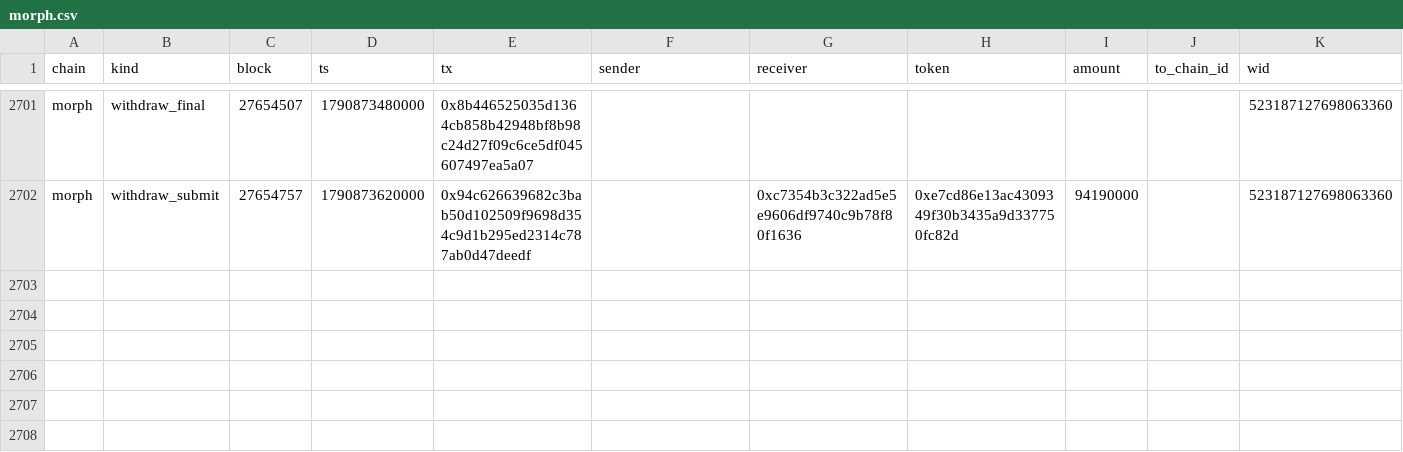
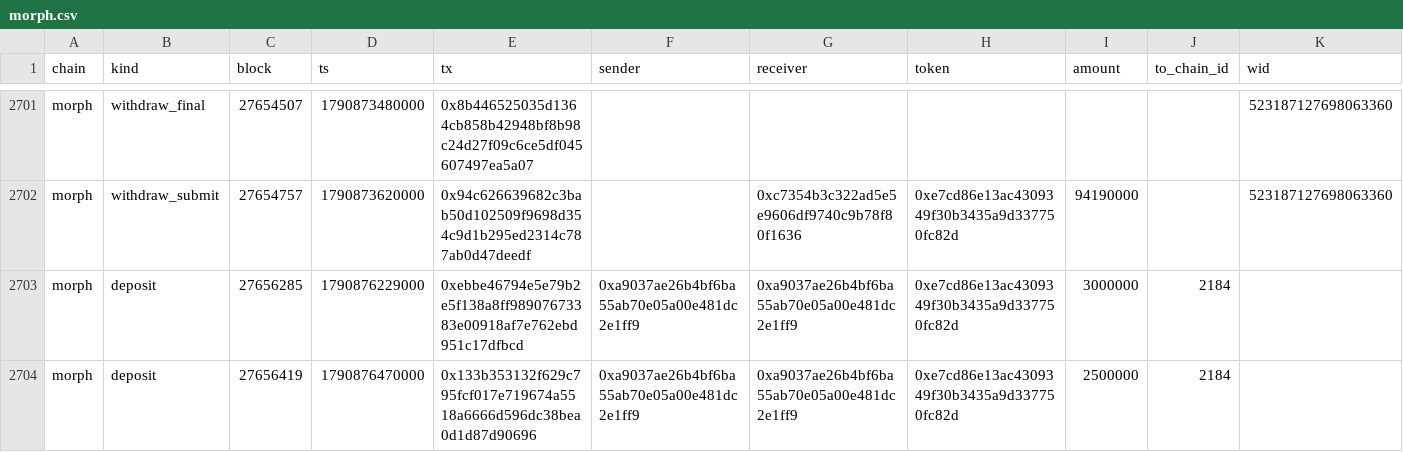
Before and after one commit to eferbarn/PopDex_Minor_Insights, a CSV file: bridge/morph.csv, drawn as a sheet; only a part is shown, gaps mark what is left out; the diff names each change by its address in the sheet, - before the commit and + after, or states it on an @@ line.

Commit message:
snapshot[bridge] 2026-10-01 1790878086633

```diff
--- a/bridge/morph.csv
+++ b/bridge/morph.csv
+row 2703: morph | deposit | 27656285 | 1790876229000 | 0xebbe46794e5e79b2e5f138a8ff98907673383e00918af7e762ebd951c17dfbcd | 0xa9037ae26b4bf6ba55ab70e05a00e481dc2e1ff9 | 0xa9037ae26b4bf6ba55ab70e05a00e481dc2e1ff9 | 0xe7cd86e13ac4309349f30b3435a9d337750fc82d | 3000000 | 2184
+row 2704: morph | deposit | 27656419 | 1790876470000 | 0x133b353132f629c795fcf017e719674a5518a6666d596dc38bea0d1d87d90696 | 0xa9037ae26b4bf6ba55ab70e05a00e481dc2e1ff9 | 0xa9037ae26b4bf6ba55ab70e05a00e481dc2e1ff9 | 0xe7cd86e13ac4309349f30b3435a9d337750fc82d | 2500000 | 2184
```
Also changed, not shown: 3 other files.
